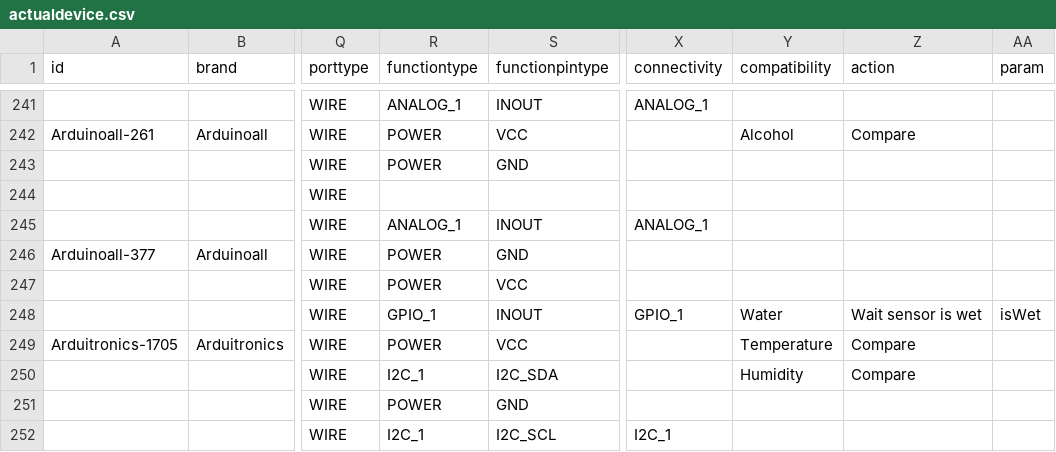
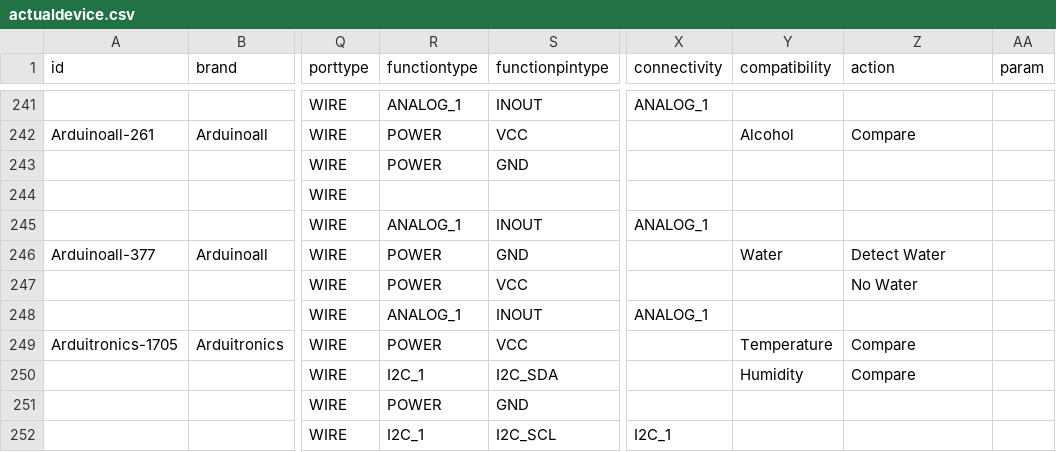
Before and after one commit to InGarage/MakerPlayGround_Library, a CSV file: newscript/actualdevice.csv, drawn as a sheet; only a part is shown, gaps mark what is left out; the diff names each change by its address in the sheet, - before the commit and + after, or states it on an @@ line.

```diff
--- a/newscript/actualdevice.csv
+++ b/newscript/actualdevice.csv
-Y246 (compatibility): (empty)
+Y246 (compatibility): Water
-Z246 (action): (empty)
+Z246 (action): Detect Water
-Z247 (action): (empty)
+Z247 (action): No Water
-R248 (functiontype): GPIO_1
+R248 (functiontype): ANALOG_1
-X248 (connectivity): GPIO_1
+X248 (connectivity): ANALOG_1
-Y248 (compatibility): Water
+Y248 (compatibility): (empty)
-Z248 (action): Wait sensor is wet
+Z248 (action): (empty)
-AA248 (param): isWet
+AA248 (param): (empty)
```
Also changed, not shown: newscript/genericinputdevice.csv, 2 other files.
